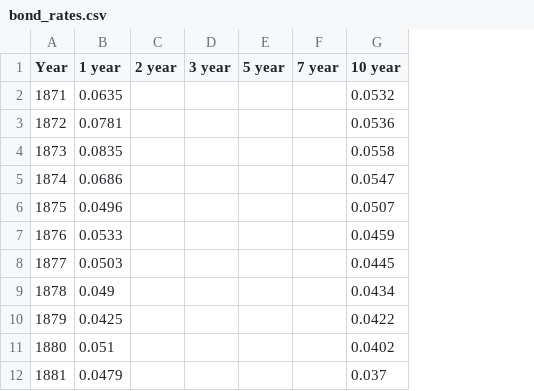
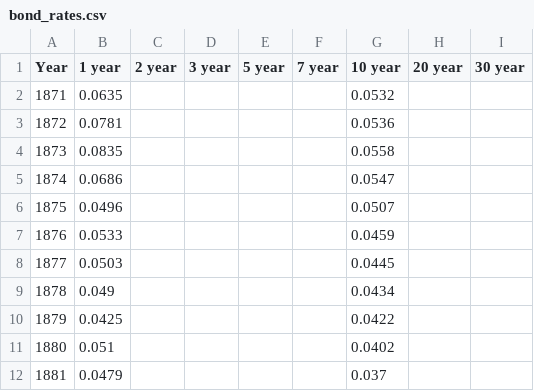
Before and after one commit to hoostus/prime-harvesting, a CSV file: bond_rates.csv, drawn as a sheet; only a part is shown; the diff names each change by its address in the sheet, - before the commit and + after, or states it on an @@ line.

```diff
--- a/bond_rates.csv
+++ b/bond_rates.csv
+column H (20 year), empty
+column I (30 year), empty
```
Also changed, not shown: 1 other file.
